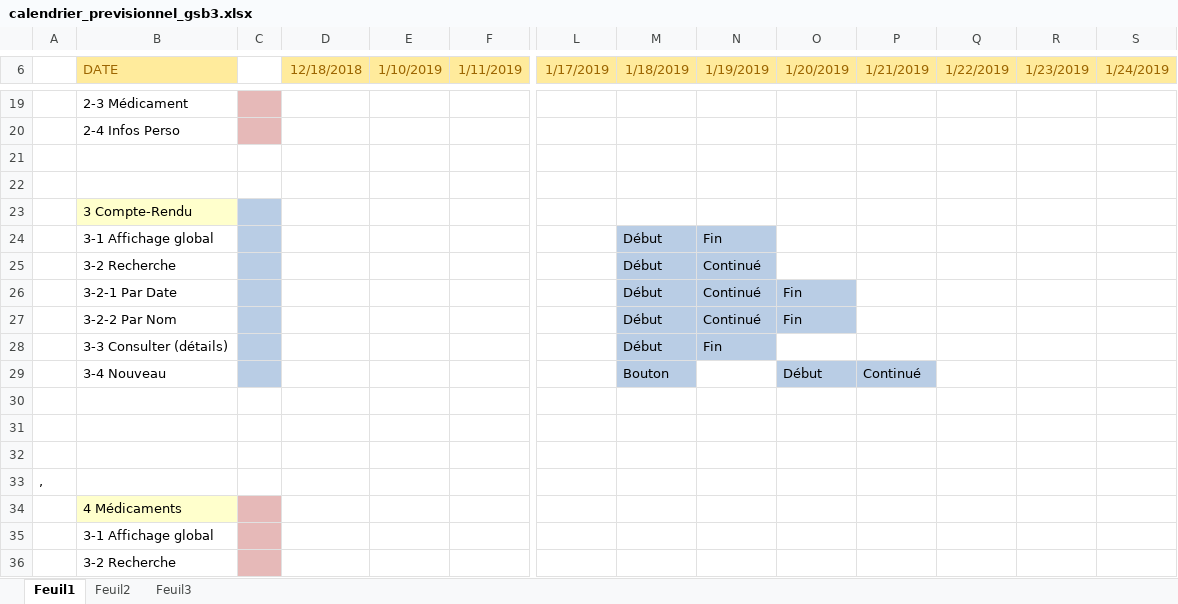
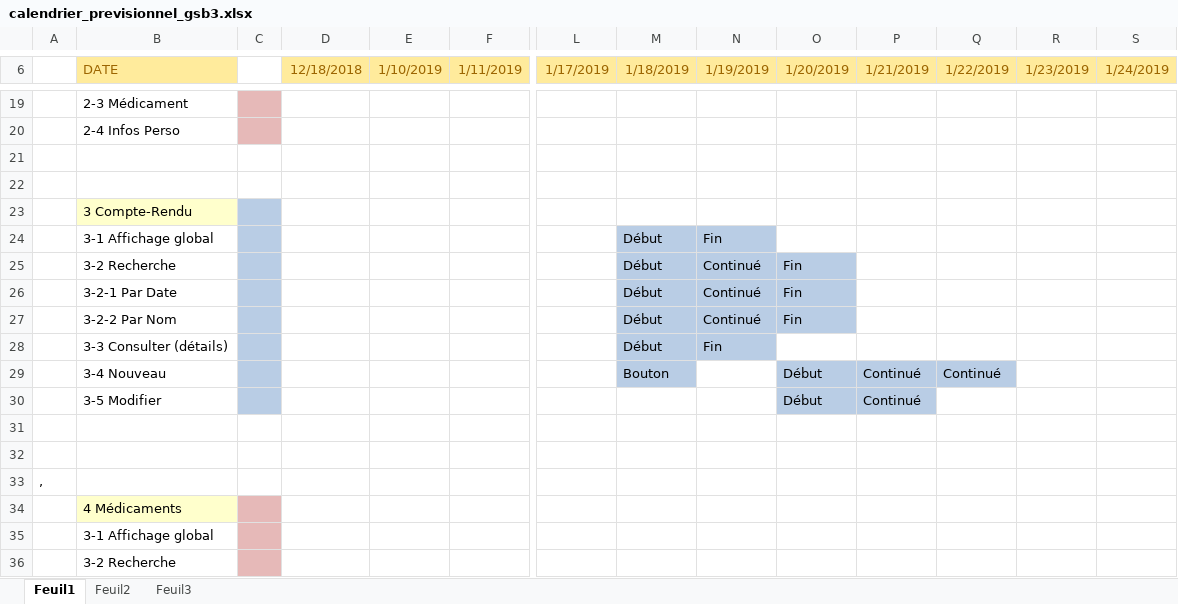
Before and after one commit to darslan91/GSB3, an Excel workbook: Ajout/docs add/calendrier_previsionnel_gsb3.xlsx, sheet Feuil1, drawn as a sheet; only a part is shown, gaps mark what is left out; values as stored, in another font and other column widths than the file's, no borders; charts and pictures not drawn; rows hold the shown columns only; the diff names each change by its address in the sheet, - before the commit and + after, or states it on an @@ line.

Commit message:
24/01/2019
Continuation dans le fichier xlxs

```diff
--- a/Ajout/docs add/calendrier_previsionnel_gsb3.xlsx (sheet Feuil1)
+++ b/Ajout/docs add/calendrier_previsionnel_gsb3.xlsx (sheet Feuil1)
-O25 (1/20/2019): (empty)
+O25 (1/20/2019): Fin
-O25 fill: none
+O25 fill: #B9CDE5
-Q29 (1/22/2019): (empty)
+Q29 (1/22/2019): Continué
-Q29 fill: none
+Q29 fill: #B9CDE5
-row 30: (empty)
+row 30:  | 3-5 Modifier |  |  |  |  |  |  |  | Début | Continué
-C30 fill: none
+C30 fill: #B9CDE5
-O30:P30 fill: none
+O30:P30 fill: #B9CDE5
```
